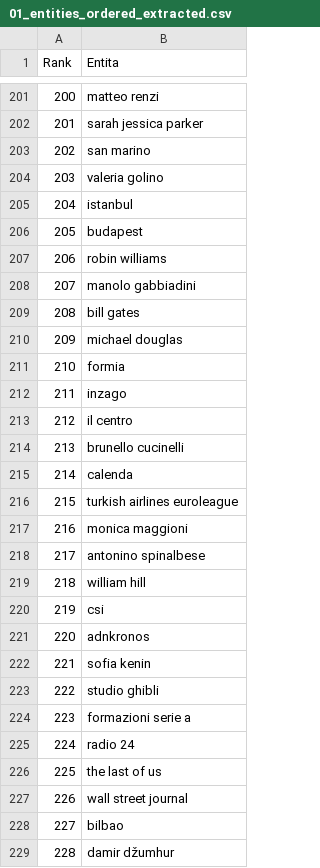
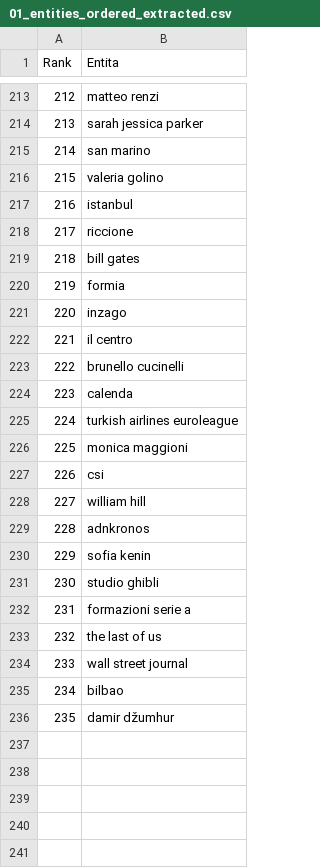
Before and after one commit to maledizionisrls/discover-prophet-website, a CSV file: checkpoint_data/01_entities_ordered_extracted.csv, drawn as a sheet; only a part is shown, gaps mark what is left out; removed rows and columns are numbered as before the commit, all else as after; the diff covers the shown part only; the diff names each change by its address in the sheet, - before the commit and + after, or states it on an @@ line.

```diff
--- a/checkpoint_data/01_entities_ordered_extracted.csv
+++ b/checkpoint_data/01_entities_ordered_extracted.csv
@@ column A (Rank) renumbered from row 4 down @@
-B218 (Entita): budapest
+B218 (Entita): riccione
-row 207: 206 | robin williams
@@ row 208 moved to row 113: 112 @@
-row 210: 209 | michael douglas
-B227 (Entita): antonino spinalbese
+B227 (Entita): csi
-row 220: 219 | csi
-row 225: 224 | radio 24
```
Also changed, not shown: 26 added rows, 15 removed rows, 81 moved rows and 21 edited cells elsewhere in this file, checkpoint_data/02_context_run_1_scores.csv, checkpoint_data/02_context_run_2_scores.csv, 5 other files.
